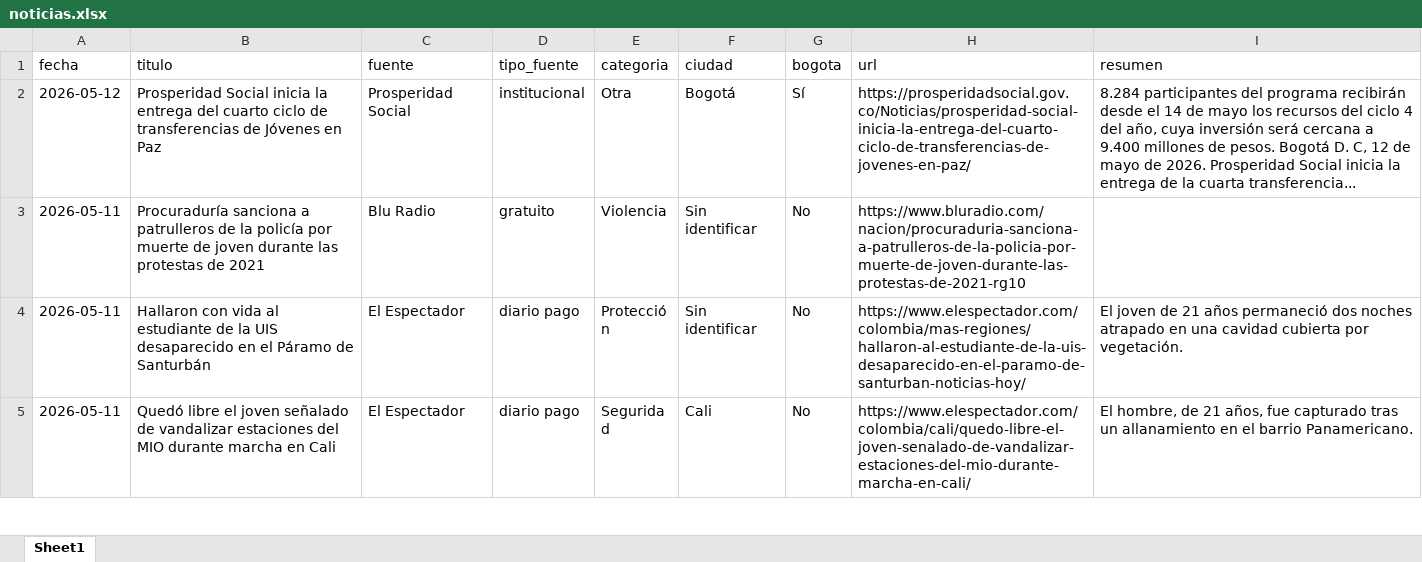
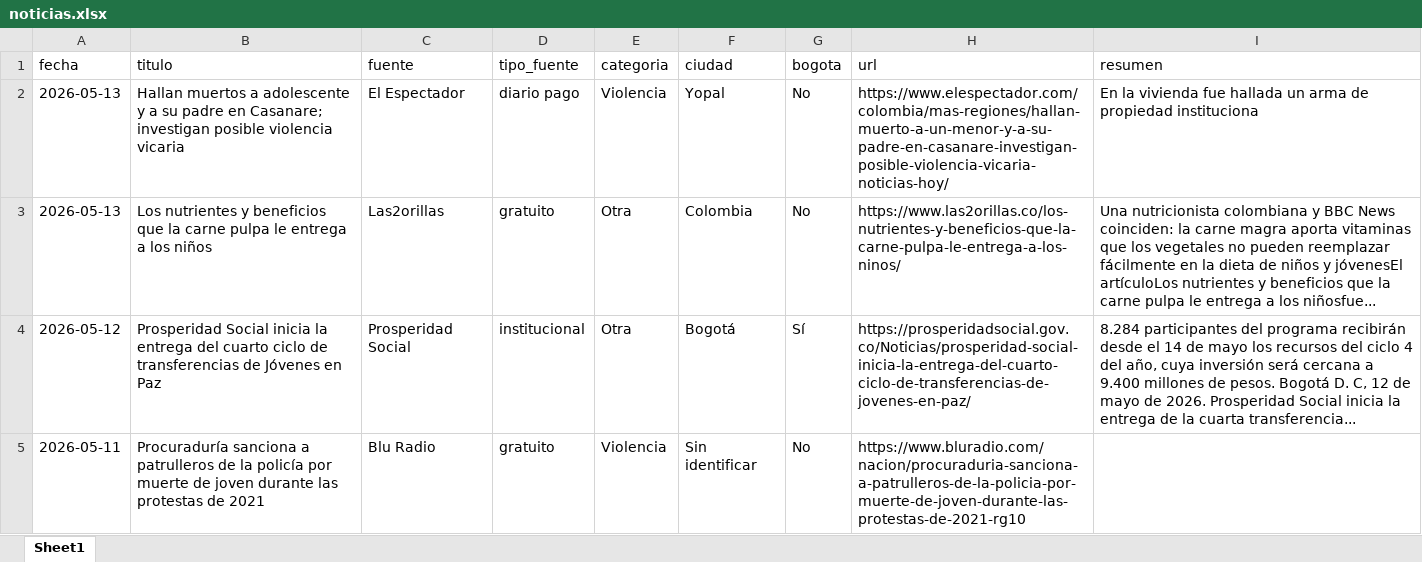
Before and after one commit to CarolinaHernandez2019/-monitoreo-noticias-juventud, an Excel workbook: data/noticias.xlsx, sheet Sheet1, drawn as a sheet; only a part is shown; the shorter side is filled out with more unchanged rows; values as stored, in another font and other column widths than the file's, no borders; the diff names each change by its address in the sheet, - before the commit and + after, or states it on an @@ line.

```diff
--- a/data/noticias.xlsx (sheet Sheet1)
+++ b/data/noticias.xlsx (sheet Sheet1)
+row 2: 2026-05-13 | Hallan muertos a adolescente y a su padre en Casanare; investigan posible violencia vicaria | El Espectador | diario pago | Violencia | Yopal | No | https://www.elespectador.com/colombia/mas-regiones/hallan-muerto-a-un-menor-y-a-su-padre-en-casanare-investigan-posible-violencia-vicaria-noticias-hoy/ | En la vivienda fue hallada un arma de propiedad instituciona
+row 3: 2026-05-13 | Los nutrientes y beneficios que la carne pulpa le entrega a los niños | Las2orillas | gratuito | Otra | Colombia | No | https://www.las2orillas.co/los-nutrientes-y-beneficios-que-la-carne-pulpa-le-entrega-a-los-ninos/ | Una nutricionista colombiana y BBC News coinciden: la carne magra aporta vitaminas que los vegetales no pueden reemplazar fácilmente en la dieta de niños y jóvenesEl artículoLos nutrientes y beneficios que la carne pulpa le entrega a los niñosfue...
```
